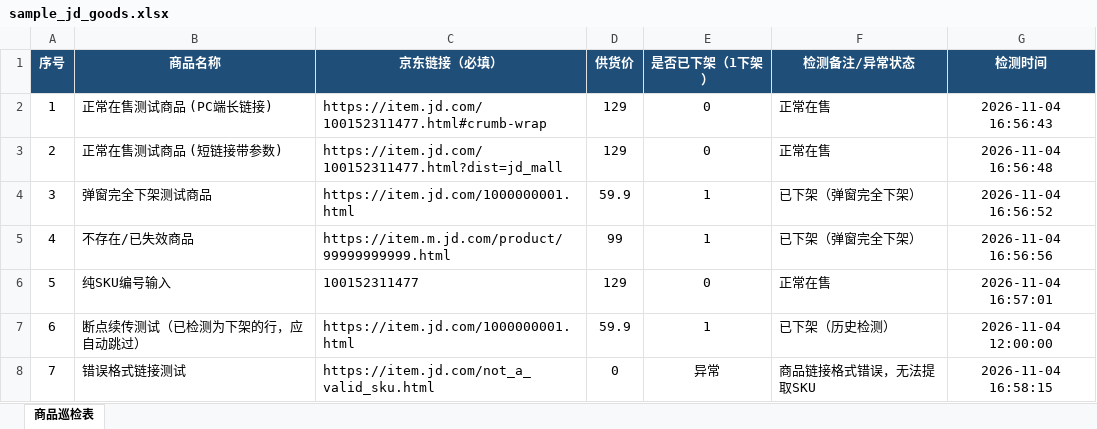
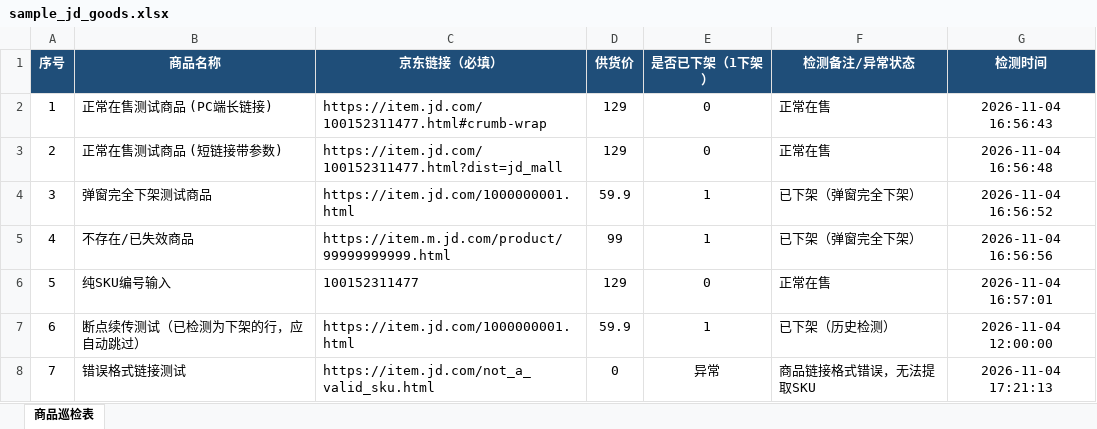
Before and after one commit to BoBo-v/jd_status_checker, an Excel workbook: sample_jd_goods.xlsx, sheet 商品巡检表, drawn as a sheet; values as stored, in another font and other column widths than the file's, no borders; the diff names each change by its address in the sheet, - before the commit and + after, or states it on an @@ line.

```diff
--- a/sample_jd_goods.xlsx (sheet 商品巡检表)
+++ b/sample_jd_goods.xlsx (sheet 商品巡检表)
-G8 (检测时间): 2026-11-04 16:58:15
+G8 (检测时间): 2026-11-04 17:21:13
```
Also changed, not shown: 6 other files.
